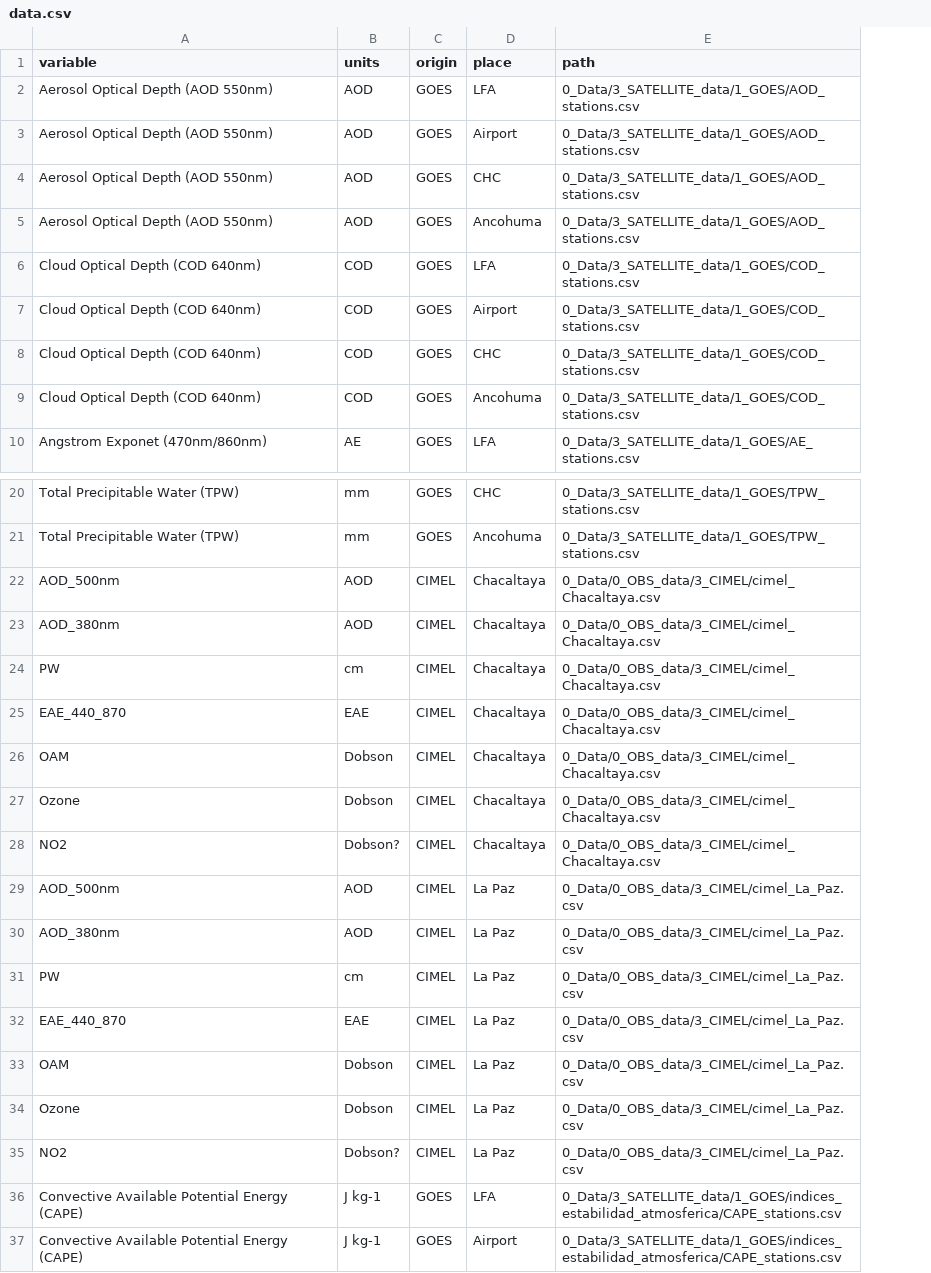
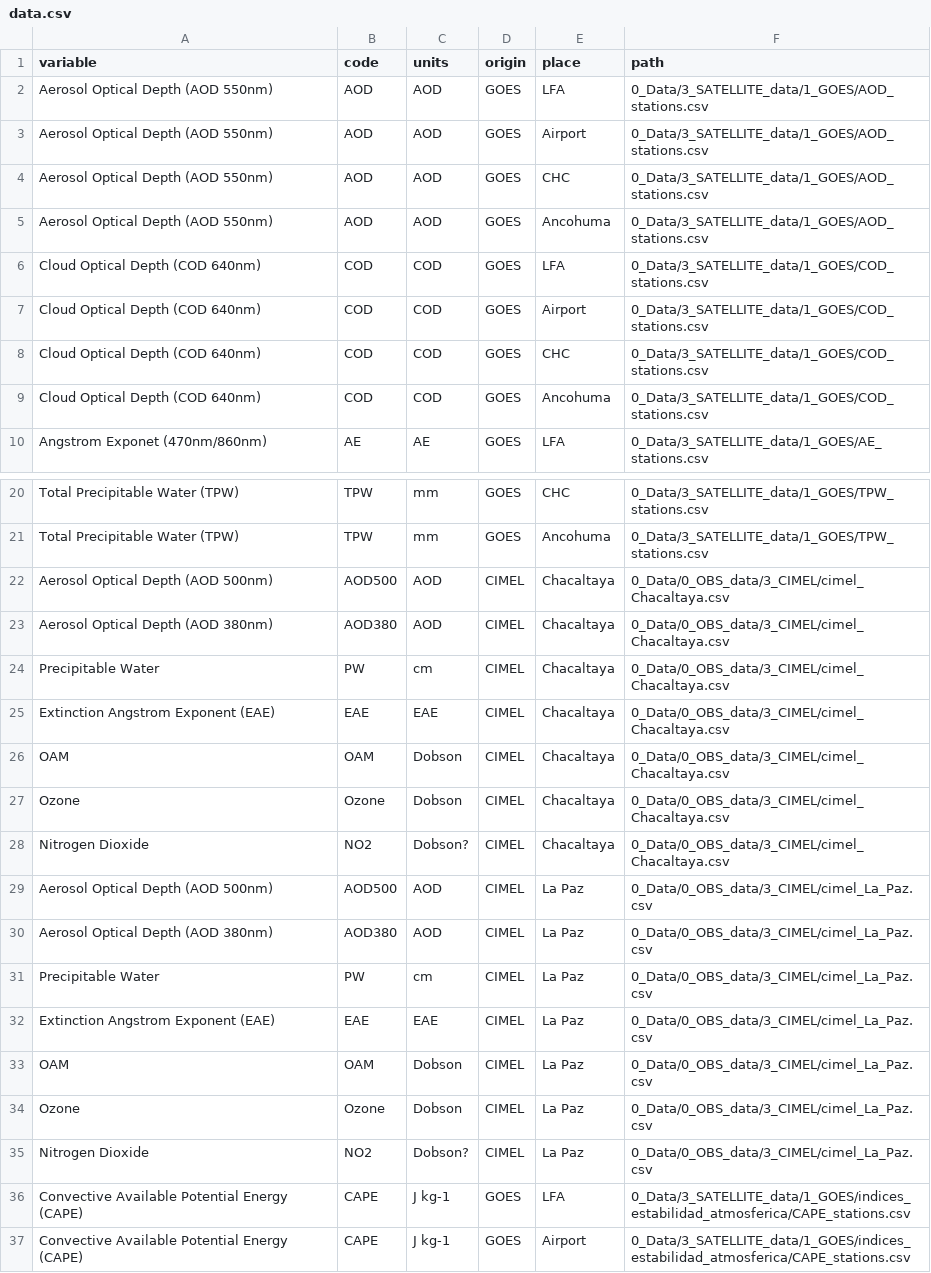
Before and after one commit to LudCano/data-vis-smoke2023, a CSV file: data.csv, drawn as a sheet; only a part is shown, gaps mark what is left out; the diff names each change by its address in the sheet, - before the commit and + after, or states it on an @@ line.

```diff
--- a/data.csv
+++ b/data.csv
+column B (code), rows 2-10: AOD | AOD | AOD | AOD | COD | COD | COD | COD | AE; rows 20-37: TPW | TPW | AOD500 | AOD380 | PW | EAE | OAM | Ozone | NO2 | AOD500 | AOD380 | PW | EAE | OAM | Ozone | NO2 | CAPE | CAPE
-A22 (variable): AOD_500nm
+A22 (variable): Aerosol Optical Depth (AOD 500nm)
-A23 (variable): AOD_380nm
+A23 (variable): Aerosol Optical Depth (AOD 380nm)
-A24 (variable): PW
+A24 (variable): Precipitable Water
-A25 (variable): EAE_440_870
+A25 (variable): Extinction Angstrom Exponent (EAE)
-A28 (variable): NO2
+A28 (variable): Nitrogen Dioxide
-A29 (variable): AOD_500nm
+A29 (variable): Aerosol Optical Depth (AOD 500nm)
-A30 (variable): AOD_380nm
+A30 (variable): Aerosol Optical Depth (AOD 380nm)
-A31 (variable): PW
+A31 (variable): Precipitable Water
-A32 (variable): EAE_440_870
+A32 (variable): Extinction Angstrom Exponent (EAE)
-A35 (variable): NO2
+A35 (variable): Nitrogen Dioxide
```
Also changed, not shown: 40 other files.
